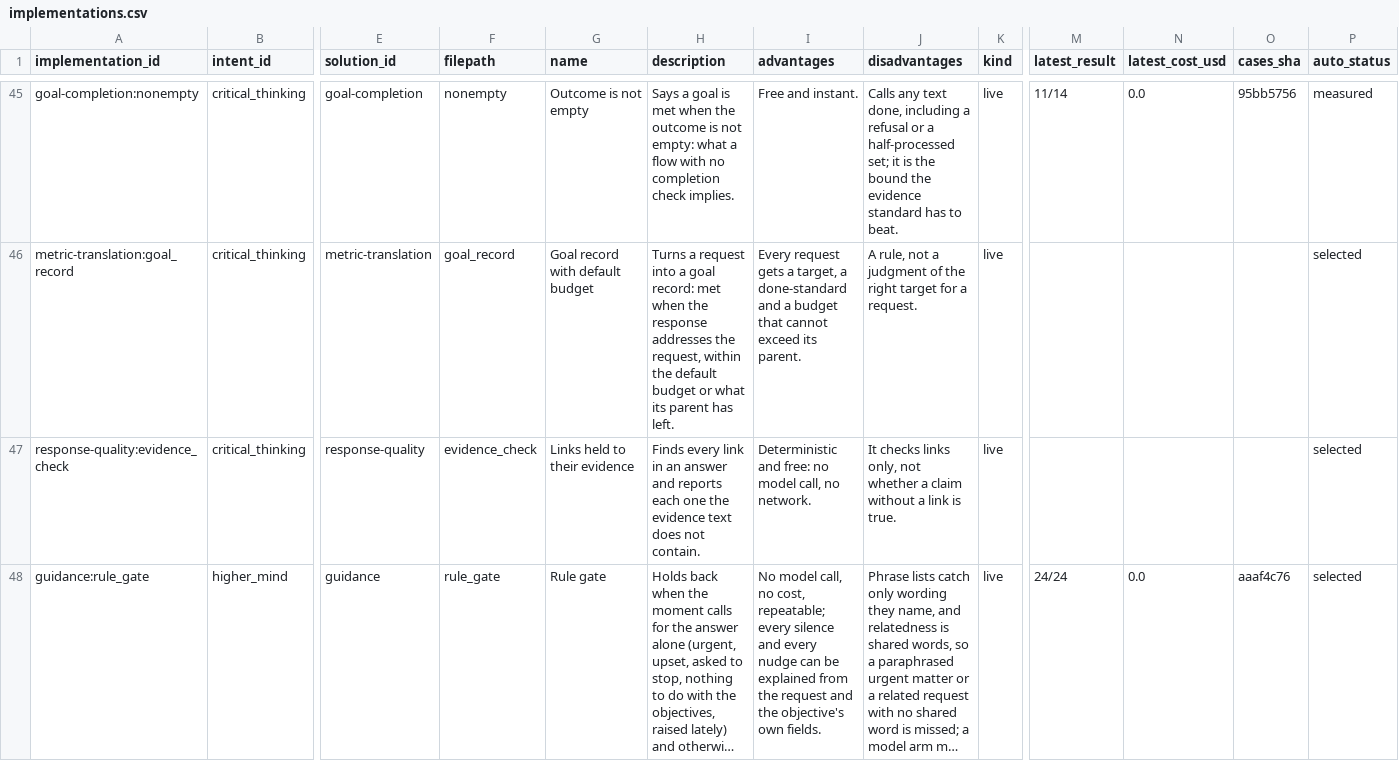
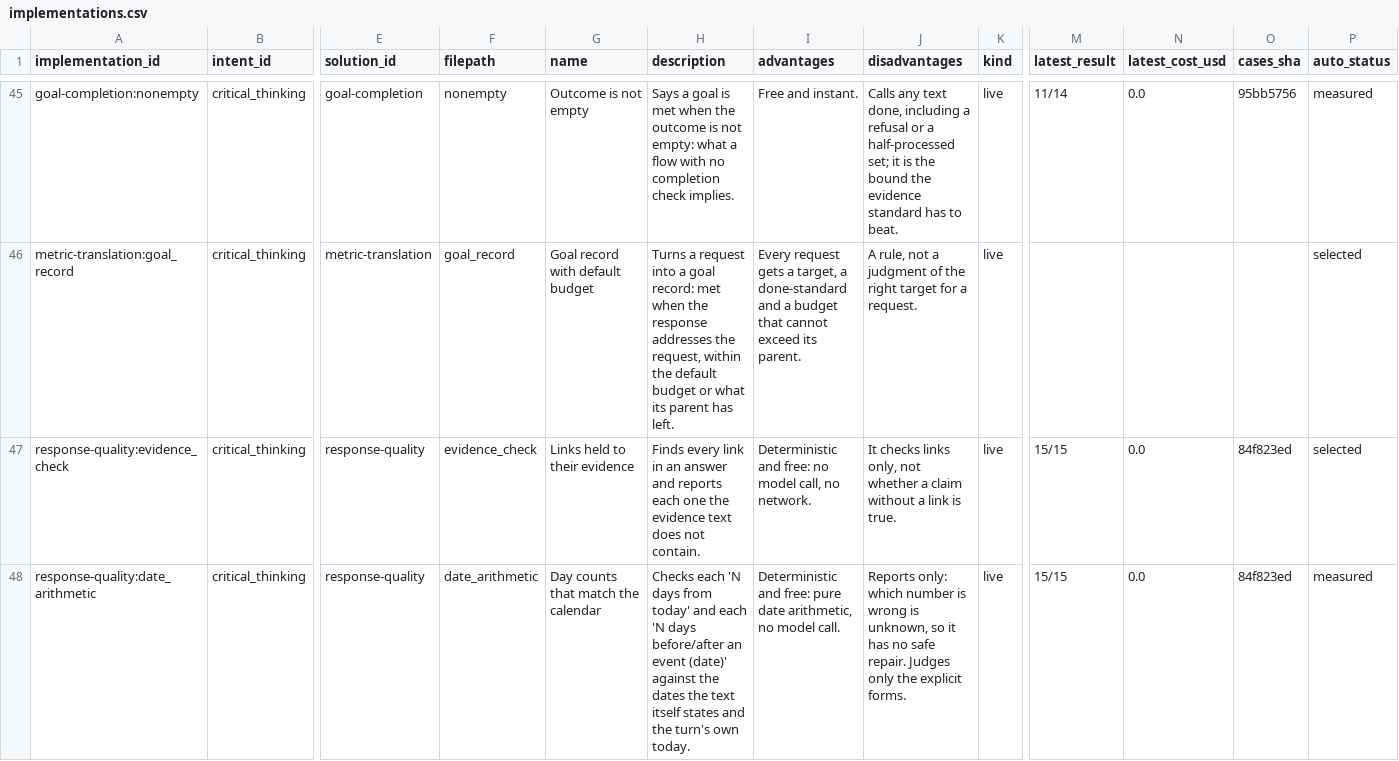
Before and after one commit to SpiritualData/ai-hub-of-hubs-structure, a CSV file: esoi/tracker/implementations.csv, drawn as a sheet; only a part is shown, gaps mark what is left out; the shorter side is filled out with more unchanged rows; long unchanged cells end in …; rows hold the shown columns only; the diff covers the shown part only; the diff names each change by its address in the sheet, - before the commit and + after, or states it on an @@ line.

```diff
--- a/esoi/tracker/implementations.csv
+++ b/esoi/tracker/implementations.csv
-M47 (latest_result): (empty)
+M47 (latest_result): 15/15
-N47 (latest_cost_usd): (empty)
+N47 (latest_cost_usd): 0.0
-O47 (cases_sha): (empty)
+O47 (cases_sha): 84f823ed
+row 48: response-quality:date_arithmetic | critical_thinking | response-quality | date_arithmetic | Day counts that match the calendar | Checks each 'N days from today' and each 'N days before/after an event (date)' against the dates the text itself states and the turn's own today. | Deterministic and free: pure date arithmetic, no model call. | Reports only: which number is wrong is unknown, so it has no safe repair. Judges only the explicit forms. | live | 15/15 | 0.0 | 84f823ed | measured
```
Also changed, not shown: 2 added rows elsewhere in this file, esoi/per_case.csv, esoi/results.csv, 45 other files.
